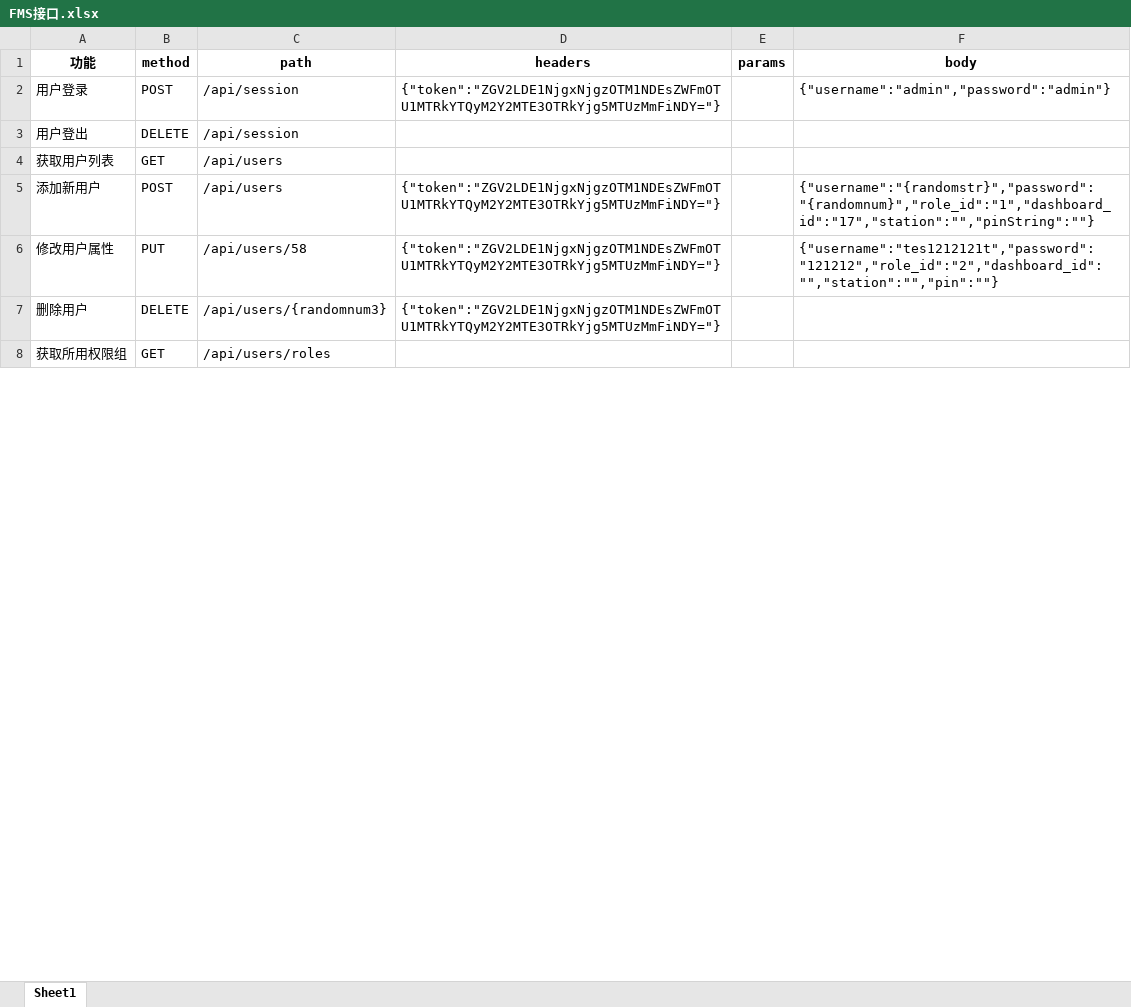
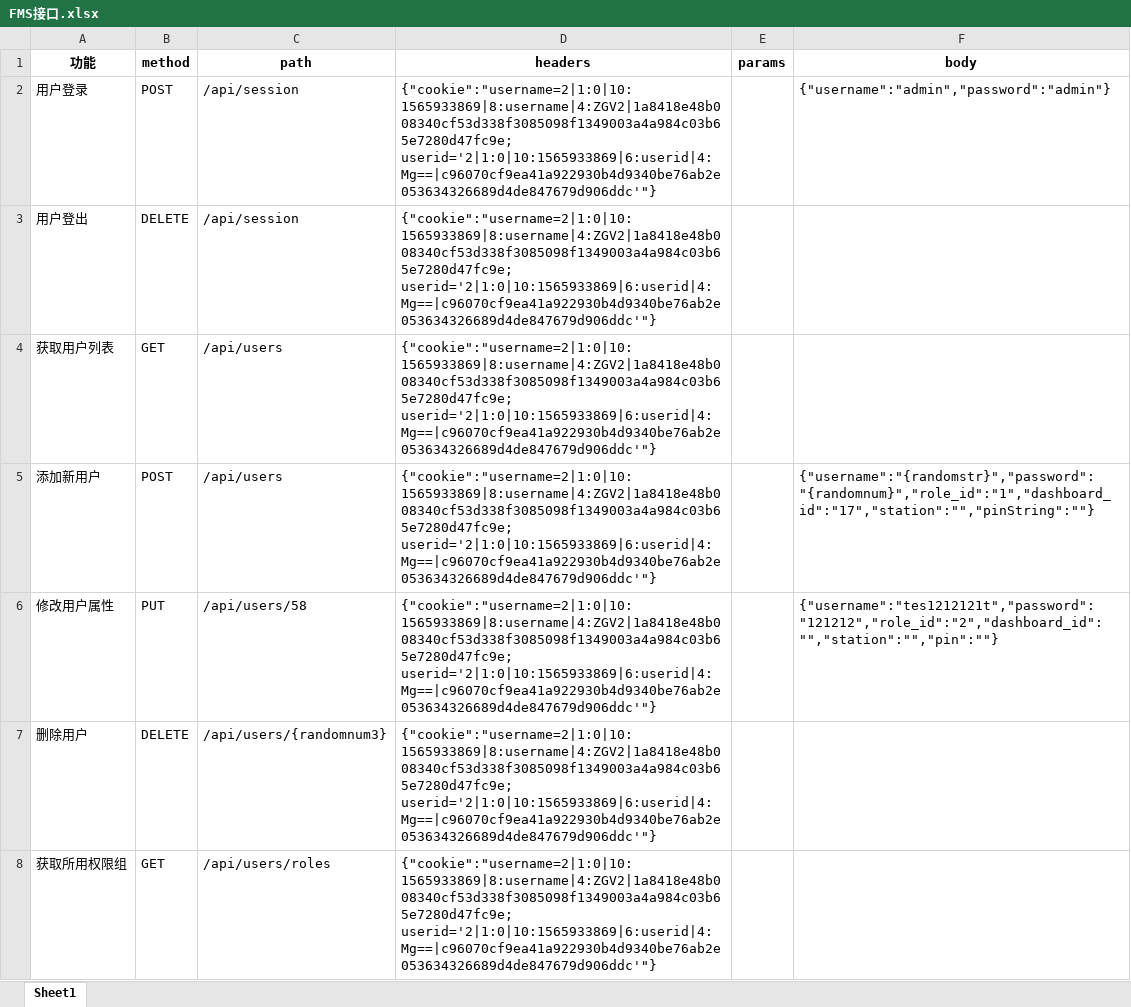
Before and after one commit to SophieApple/Py, an Excel workbook: FMSapi_test v1.0/FMS接口.xlsx, sheet Sheet1, drawn as a sheet; only a part is shown; values as stored, in another font and other column widths than the file's, no borders; the diff covers the shown part only; the diff names each change by its address in the sheet, - before the commit and + after, or states it on an @@ line.

```diff
--- a/FMSapi_test v1.0/FMS接口.xlsx (sheet Sheet1)
+++ b/FMSapi_test v1.0/FMS接口.xlsx (sheet Sheet1)
-D2 (headers): {"token":"ZGV2LDE1NjgxNjgzOTM1NDEsZWFmOTU1MTRkYTQyM2Y2MTE3OTRkYjg5MTUzMmFiNDY="}
+D2 (headers): {"cookie":"username=2|1:0|10:1565933869|8:username|4:ZGV2|1a8418e48b008340cf53d338f3085098f1349003a4a984c03b65e7280d47fc9e; userid='2|1:0|10:1565933869|6:userid|4:Mg==|c96070cf9ea41a922930b4d9340be76ab2e053634326689d4de847679d906ddc'"}
-D3:D4 (headers): (empty)
+D3:D4 (headers): {"cookie":"username=2|1:0|10:1565933869|8:username|4:ZGV2|1a8418e48b008340cf53d338f3085098f1349003a4a984c03b65e7280d47fc9e; userid='2|1:0|10:1565933869|6:userid|4:Mg==|c96070cf9ea41a922930b4d9340be76ab2e053634326689d4de847679d906ddc'"}
-D5:D7 (headers): {"token":"ZGV2LDE1NjgxNjgzOTM1NDEsZWFmOTU1MTRkYTQyM2Y2MTE3OTRkYjg5MTUzMmFiNDY="}
+D5:D7 (headers): {"cookie":"username=2|1:0|10:1565933869|8:username|4:ZGV2|1a8418e48b008340cf53d338f3085098f1349003a4a984c03b65e7280d47fc9e; userid='2|1:0|10:1565933869|6:userid|4:Mg==|c96070cf9ea41a922930b4d9340be76ab2e053634326689d4de847679d906ddc'"}
-D8 (headers): (empty)
+D8 (headers): {"cookie":"username=2|1:0|10:1565933869|8:username|4:ZGV2|1a8418e48b008340cf53d338f3085098f1349003a4a984c03b65e7280d47fc9e; userid='2|1:0|10:1565933869|6:userid|4:Mg==|c96070cf9ea41a922930b4d9340be76ab2e053634326689d4de847679d906ddc'"}
```
Also changed, not shown: 73 edited cells elsewhere in this sheet, 1 other file.
